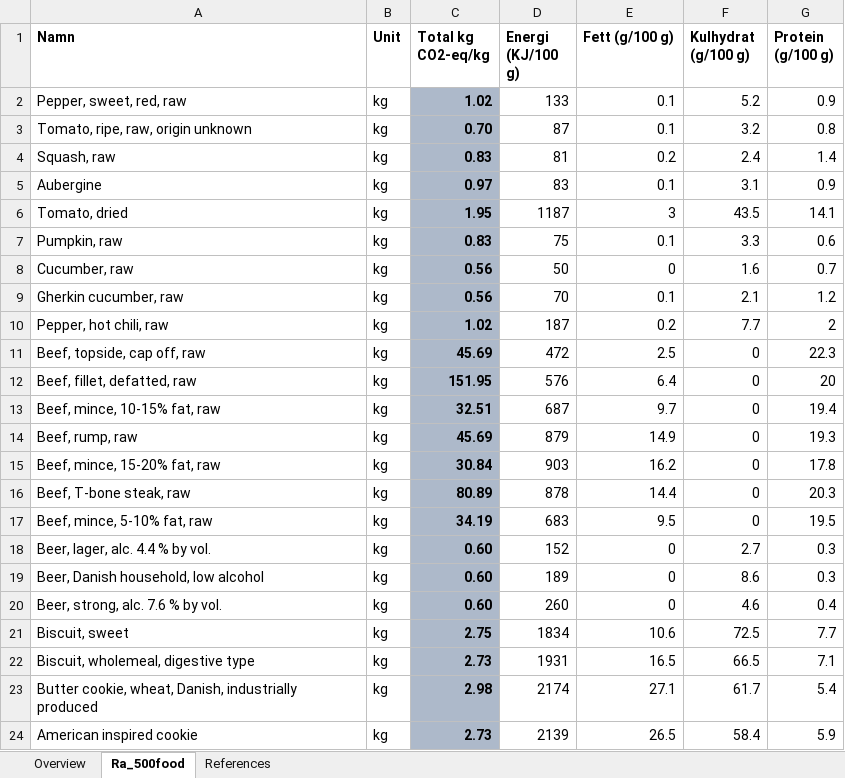
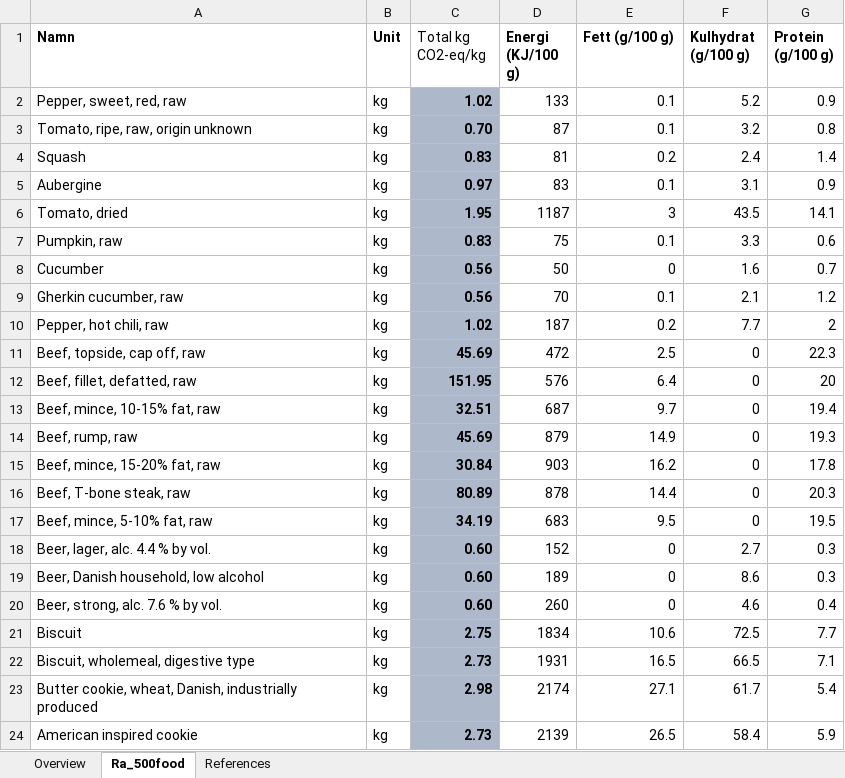
Before and after one commit to Joakim-Johansson/Munchtime, an Excel workbook: braformatlivsmedelsdata.xlsx, sheet Ra_500food, drawn as a sheet; only a part is shown; values as stored, in another font and other column widths than the file's, no borders; charts and pictures not drawn; the diff names each change by its address in the sheet, - before the commit and + after, or states it on an @@ line.

```diff
--- a/braformatlivsmedelsdata.xlsx (sheet Ra_500food)
+++ b/braformatlivsmedelsdata.xlsx (sheet Ra_500food)
-C1 bold: on
+C1 bold: off
-A4 (Namn): Squash, raw
+A4 (Namn): Squash
-A8 (Namn): Cucumber, raw
+A8 (Namn): Cucumber
-A21 (Namn): Biscuit, sweet
+A21 (Namn): Biscuit
```
Also changed, not shown: sheet Overview, charts or pictures, 7 other files.
